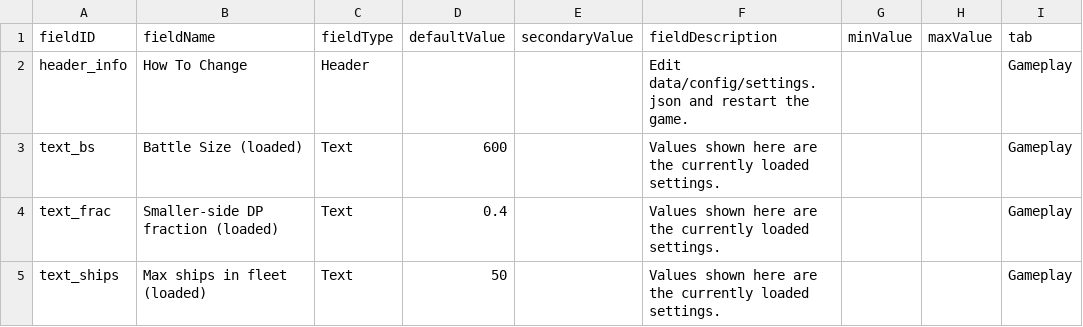
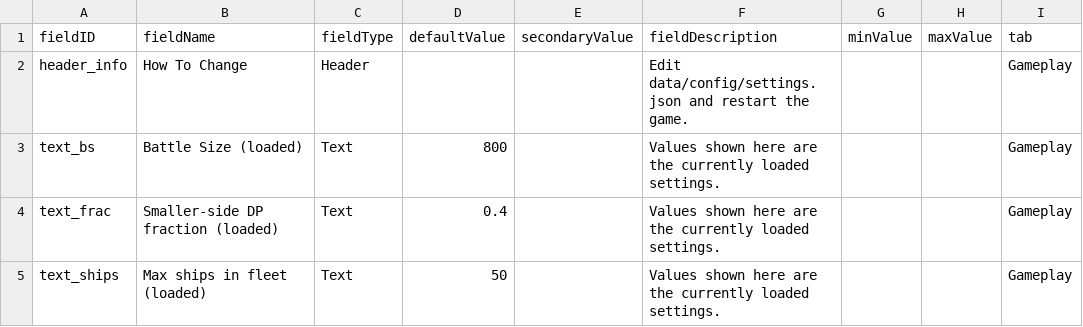
Before and after one commit to powerfulqa/Command-Saturation-Protocol, a CSV file: data/config/LunaSettings.csv, drawn as a sheet.

Commit message:
Resolve merge conflicts - clean data-only mod structure

```diff
--- a/data/config/LunaSettings.csv
+++ b/data/config/LunaSettings.csv
@@ -2,3 +2,3 @@ fieldID,fieldName,fieldType,defaultValue,secondaryValue,fieldDescription,minValu
 header_info,How To Change,Header,,,Edit data/config/settings.json and restart the game.,,,Gameplay
-text_bs,Battle Size (loaded),Text,600,,Values shown here are the currently loaded settings.,,,Gameplay
+text_bs,Battle Size (loaded),Text,800,,Values shown here are the currently loaded settings.,,,Gameplay
 text_frac,Smaller-side DP fraction (loaded),Text,0.4,,Values shown here are the currently loaded settings.,,,Gameplay
```
Also changed, not shown: 11 other files.
